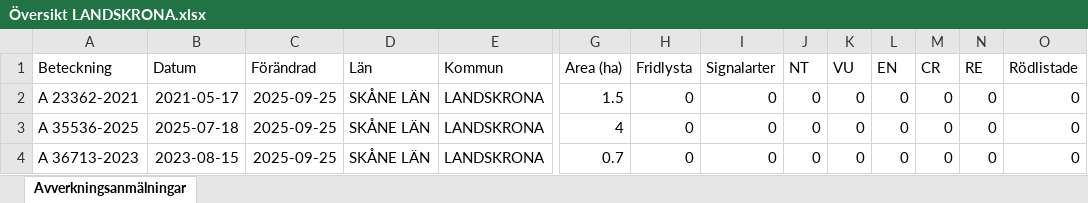
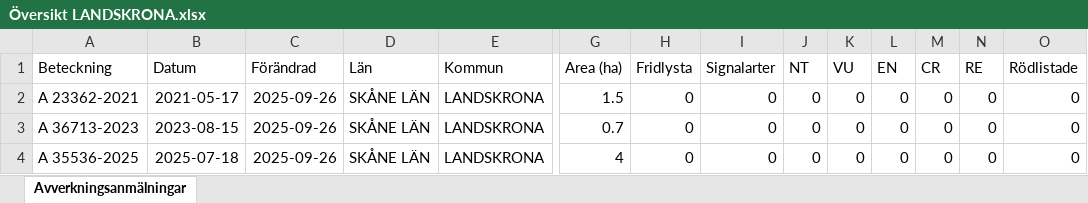
Before and after one commit to klasma/Logging_1282, an Excel workbook: Översikt LANDSKRONA.xlsx, sheet Avverkningsanmälningar, drawn as a sheet; only a part is shown, gaps mark what is left out; values as stored, in another font and other column widths than the file's, no borders; removed rows and columns are numbered as before the commit, all else as after; rows hold the shown columns only; the diff names each change by its address in the sheet, - before the commit and + after, or states it on an @@ line.

```diff
--- a/Översikt LANDSKRONA.xlsx (sheet Avverkningsanmälningar)
+++ b/Översikt LANDSKRONA.xlsx (sheet Avverkningsanmälningar)
-C2 (Förändrad): 2025-09-25
+C2 (Förändrad): 2025-09-26
-row 3: A 35536-2025 | 2025-07-18 | 2025-09-25 | SKÅNE LÄN | LANDSKRONA | 4 | 0 | 0 | 0 | 0 | 0 | 0 | 0 | 0
-C3 (Förändrad): 2025-09-25
+C3 (Förändrad): 2025-09-26
+row 4: A 35536-2025 | 2025-07-18 | 2025-09-26 | SKÅNE LÄN | LANDSKRONA | 4 | 0 | 0 | 0 | 0 | 0 | 0 | 0 | 0
```
Also changed, not shown: 1 other file.
